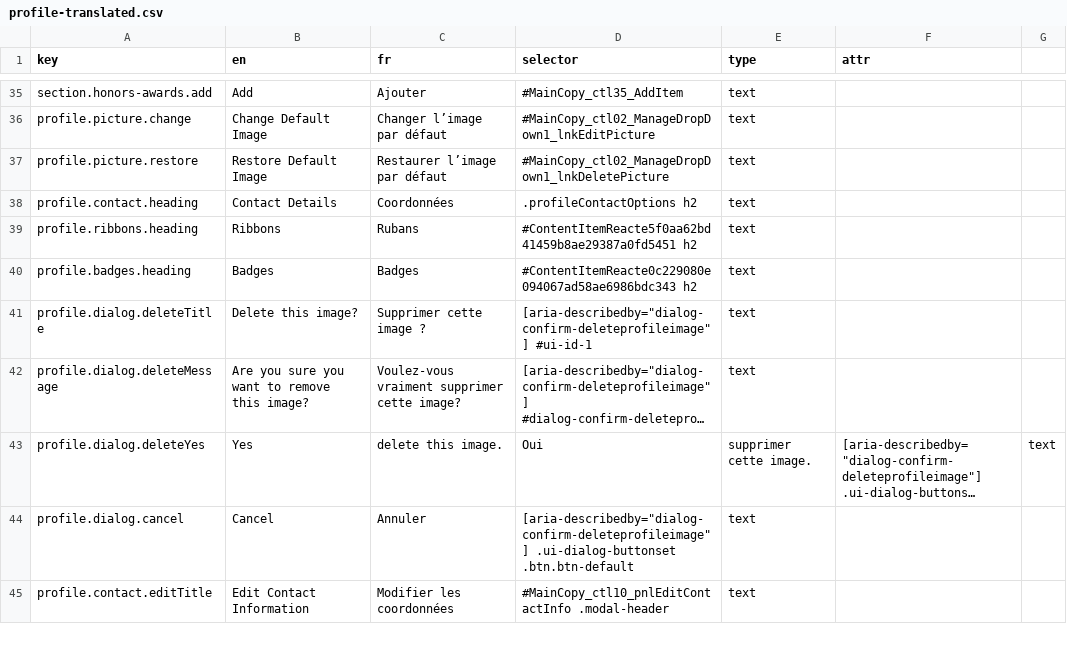
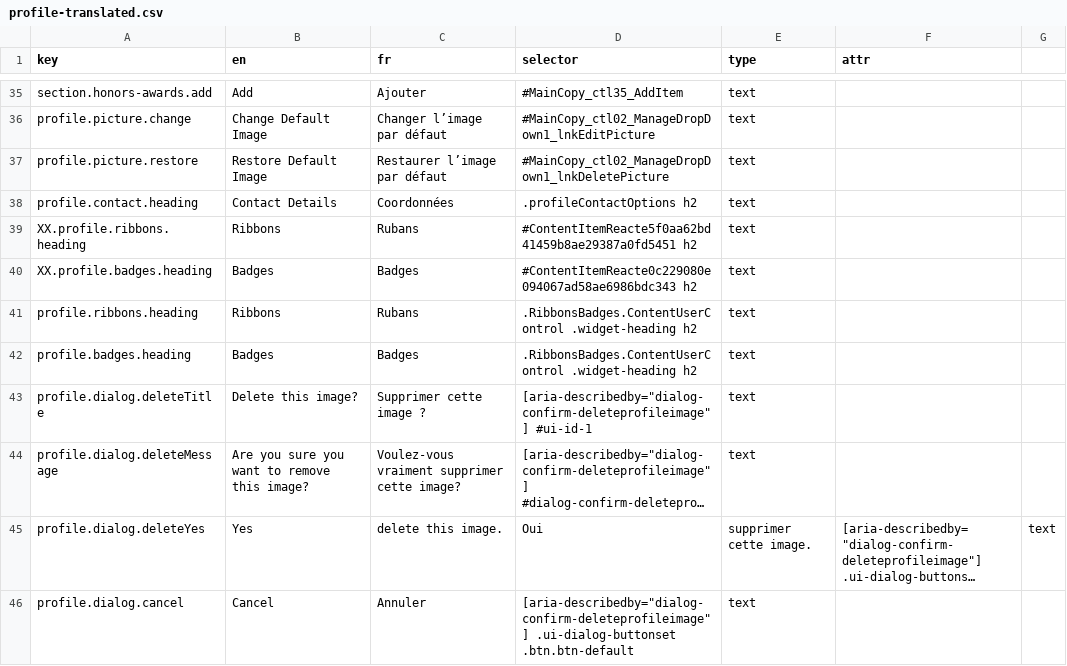
Before and after one commit to prospercanada/i18n-thrive, a CSV file: i18n-build/profile-translated.csv, drawn as a sheet; only a part is shown, gaps mark what is left out; the shorter side is filled out with more unchanged rows; long unchanged cells end in ….

```diff
--- a/i18n-build/profile-translated.csv
+++ b/i18n-build/profile-translated.csv
@@ -38,4 +38,6 @@ profile.picture.restore,Restore Default Image,Restaurer l’image par défaut,#M
 profile.contact.heading,Contact Details,Coordonnées,.profileContactOptions h2,text,
-profile.ribbons.heading,Ribbons,Rubans,#ContentItemReacte5f0aa62bd41459b8ae29387a0fd5451 h2,text,
-profile.badges.heading,Badges,Badges,#ContentItemReacte0c229080e094067ad58ae6986bdc343 h2,text,
+XX.profile.ribbons.heading,Ribbons,Rubans,#ContentItemReacte5f0aa62bd41459b8ae29387a0fd5451 h2,text,
+XX.profile.badges.heading,Badges,Badges,#ContentItemReacte0c229080e094067ad58ae6986bdc343 h2,text,
+profile.ribbons.heading,Ribbons,Rubans,.RibbonsBadges.ContentUserControl .widget-heading h2,text,
+profile.badges.heading,Badges,Badges,.RibbonsBadges.ContentUserControl .widget-heading h2,text,
 profile.dialog.deleteTitle,Delete this image?,Supprimer cette image ?,[aria-describedby="dialog-confirm-deleteprofileimage"] #ui-id-1,text,
```
Also changed, not shown: 3 other files.
